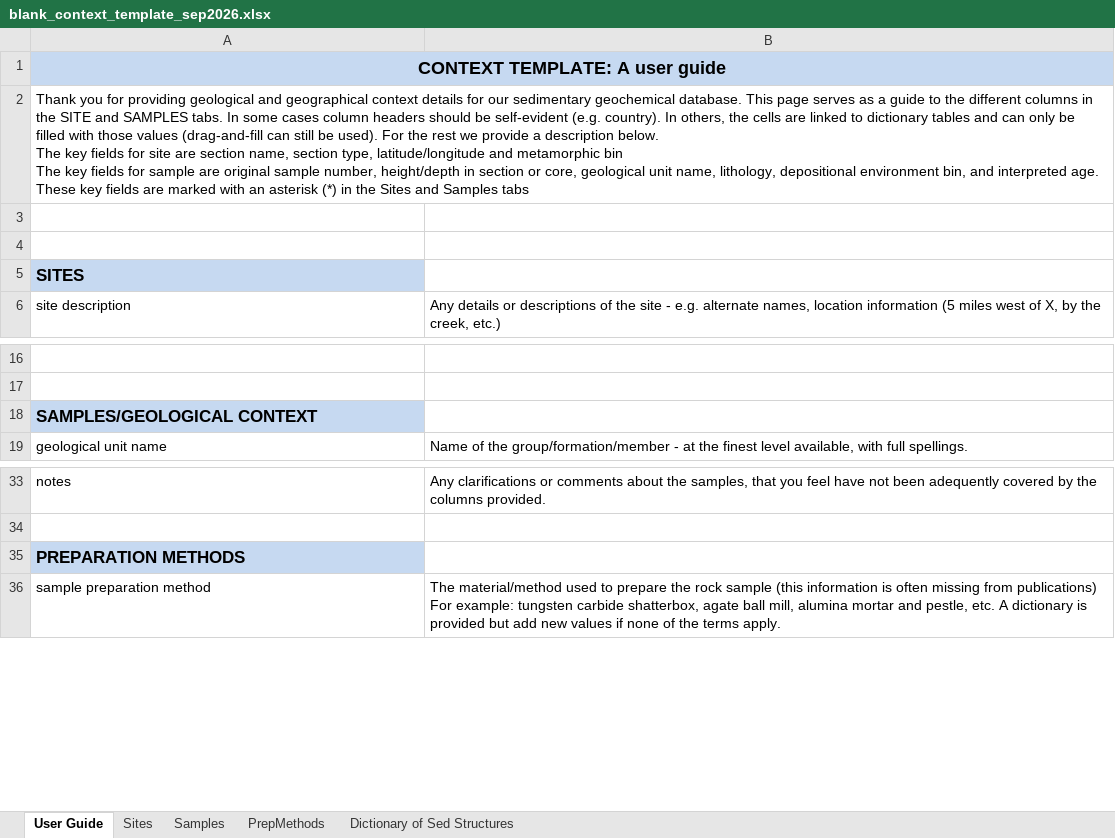
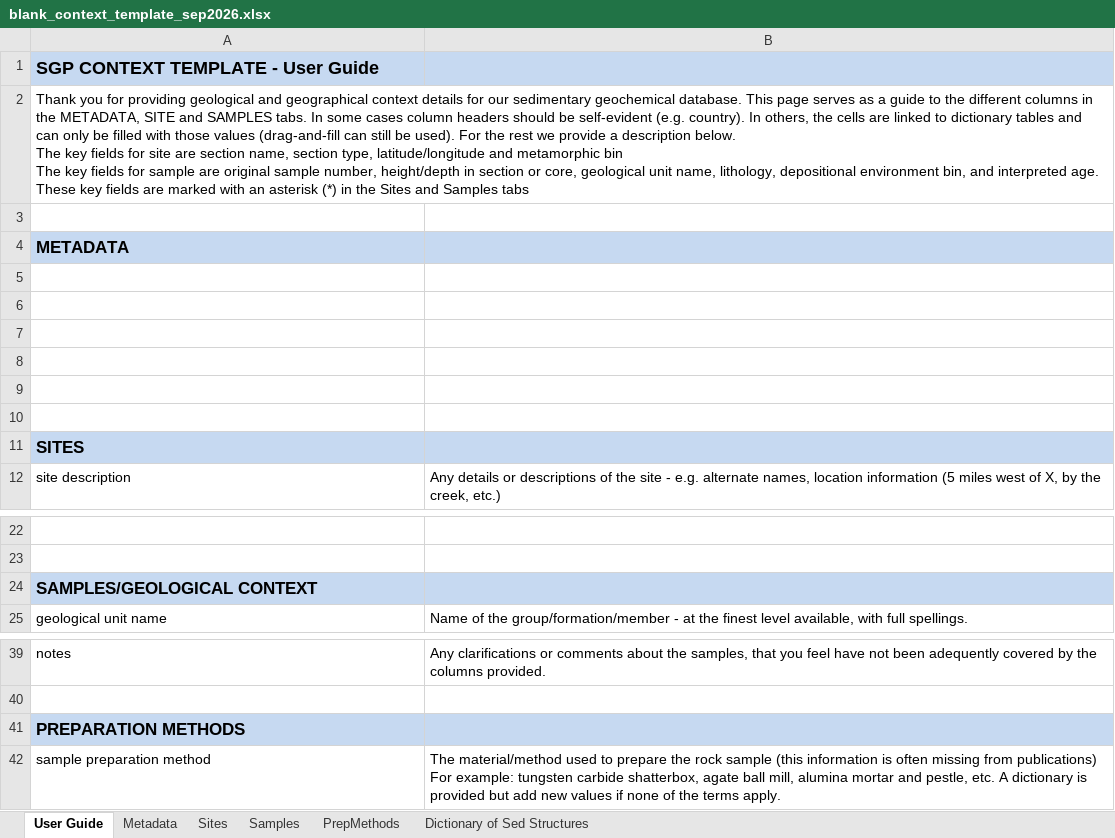
Before and after one commit to sgp-docs/sgp-context-template, an Excel workbook: templates/blank_context_template_sep2026.xlsx, sheet User Guide, drawn as a sheet; only a part is shown, gaps mark what is left out; values as stored, in another font and other column widths than the file's, no borders; removed rows and columns are numbered as before the commit, all else as after; the diff names each change by its address in the sheet, - before the commit and + after, or states it on an @@ line.

Commit message:
adding metadata tab

```diff
--- a/templates/blank_context_template_sep2026.xlsx (sheet User Guide)
+++ b/templates/blank_context_template_sep2026.xlsx (sheet User Guide)
+sheet tab: Metadata
-A1: CONTEXT TEMPLATE: A user guide
+A1: SGP CONTEXT TEMPLATE - User Guide
-A1 alignment: center
+A1 alignment: left
-A1:B1 merged
-A2: …in the SITE and…
+A2: …in the METADATA, SITE and…
+row 3: (empty)
+row 4: METADATA
+row 5: (empty)
+row 6: (empty)
+row 7: (empty)
+row 8: (empty)
-B11 fill: none
+B11 fill: #C6D9F1
-B24 fill: none
+B24 fill: #C6D9F1
-B41 fill: none
+B41 fill: #C6D9F1
```
